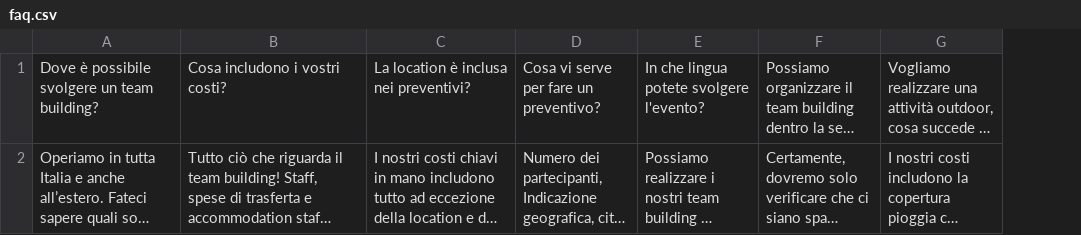
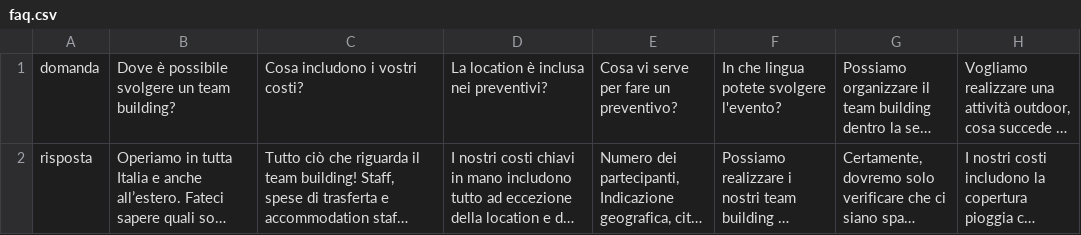
Before and after one commit to danieleelti/preventivatore-ai, a CSV file: faq.csv, drawn as a sheet; long unchanged cells end in …; the diff names each change by its address in the sheet, - before the commit and + after, or states it on an @@ line.

Commit message:
Add files via upload

```diff
--- a/faq.csv
+++ b/faq.csv
+column A, rows 1-2: domanda | risposta
```
